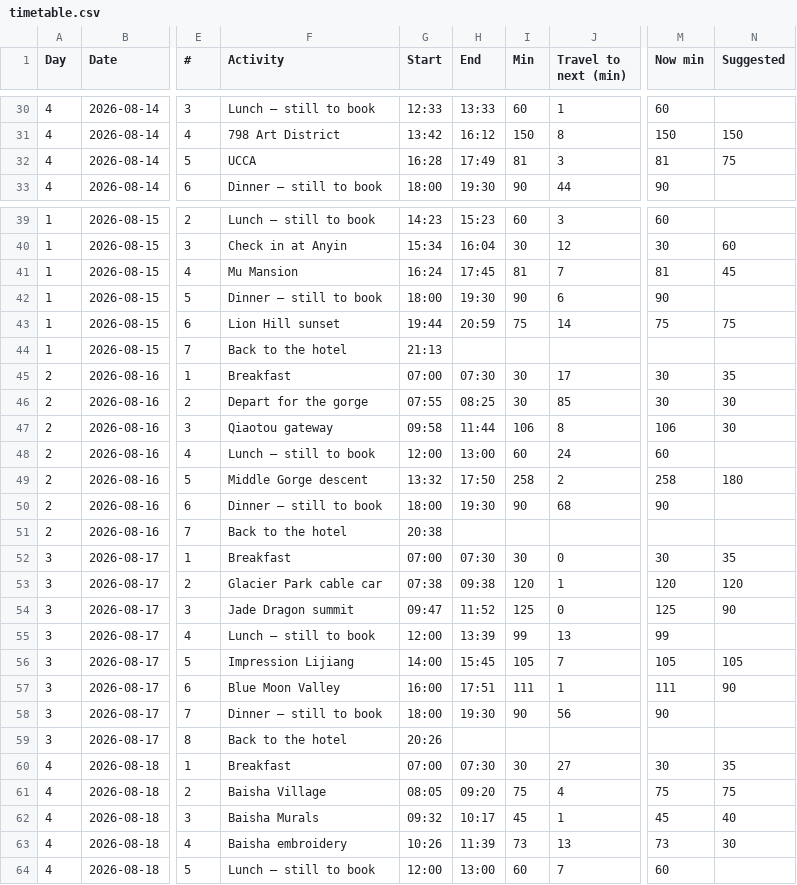
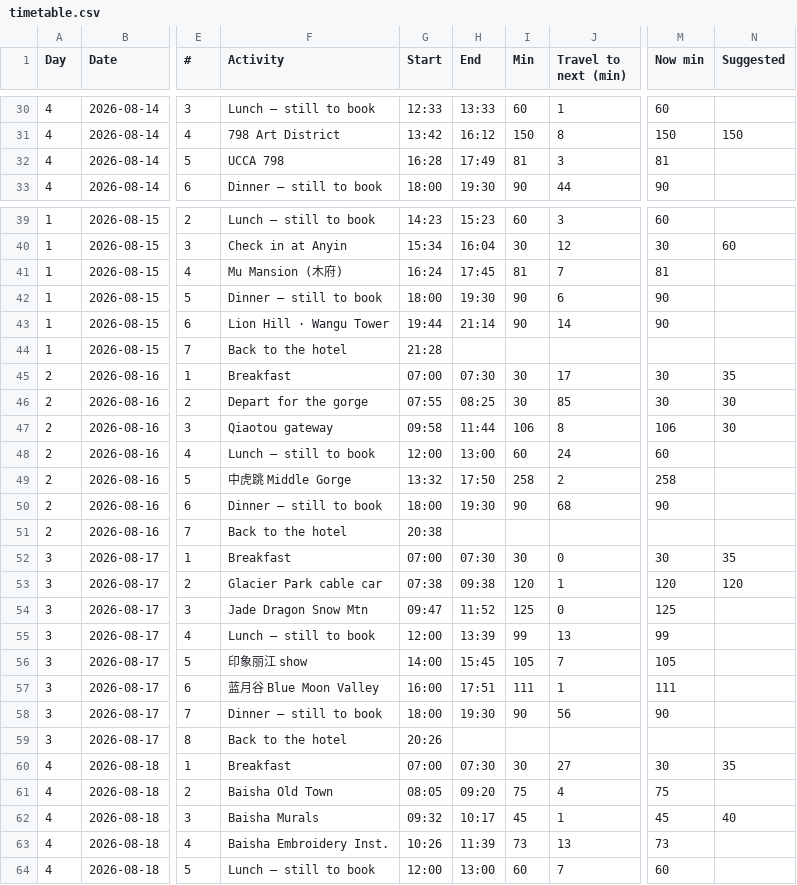
Before and after one commit to Lexiz/china-itinerary-analysis, a CSV file: timetable.csv, drawn as a sheet; only a part is shown, gaps mark what is left out; the diff covers the shown part only; the diff names each change by its address in the sheet, - before the commit and + after, or states it on an @@ line.

```diff
--- a/timetable.csv
+++ b/timetable.csv
-F32 (Activity): UCCA
+F32 (Activity): UCCA 798
-N32 (Suggested): 75
+N32 (Suggested): (empty)
-F41 (Activity): Mu Mansion
+F41 (Activity): Mu Mansion (木府)
-N41 (Suggested): 45
+N41 (Suggested): (empty)
-F43 (Activity): Lion Hill sunset
+F43 (Activity): Lion Hill · Wangu Tower
-H43 (End): 20:59
+H43 (End): 21:14
-I43 (Min): 75
+I43 (Min): 90
-M43 (Now min): 75
+M43 (Now min): 90
-N43 (Suggested): 75
+N43 (Suggested): (empty)
-G44 (Start): 21:13
+G44 (Start): 21:28
-F49 (Activity): Middle Gorge descent
+F49 (Activity): 中虎跳 Middle Gorge
-N49 (Suggested): 180
+N49 (Suggested): (empty)
-F54 (Activity): Jade Dragon summit
+F54 (Activity): Jade Dragon Snow Mtn
-N54 (Suggested): 90
+N54 (Suggested): (empty)
-F56 (Activity): Impression Lijiang
+F56 (Activity): 印象丽江 show
-N56 (Suggested): 105
+N56 (Suggested): (empty)
-F57 (Activity): Blue Moon Valley
+F57 (Activity): 蓝月谷 Blue Moon Valley
-N57 (Suggested): 90
+N57 (Suggested): (empty)
-F61 (Activity): Baisha Village
+F61 (Activity): Baisha Old Town
-N61 (Suggested): 75
+N61 (Suggested): (empty)
-F63 (Activity): Baisha embroidery
+F63 (Activity): Baisha Embroidery Inst.
-N63 (Suggested): 30
+N63 (Suggested): (empty)
```
Also changed, not shown: 52 edited cells elsewhere in this file, 4 other files.
